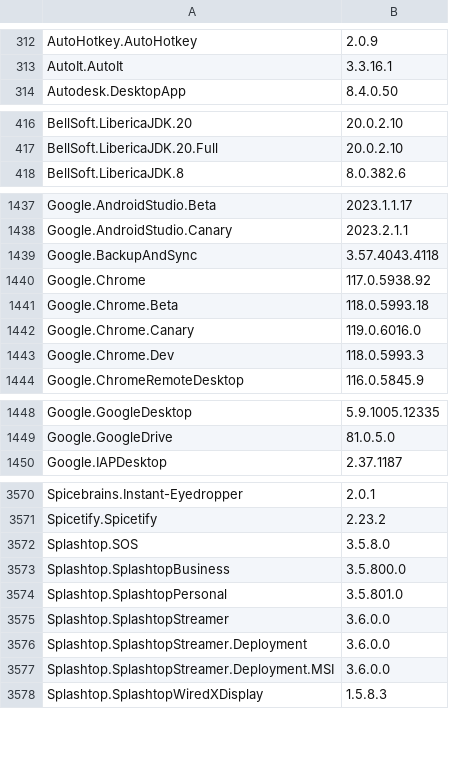
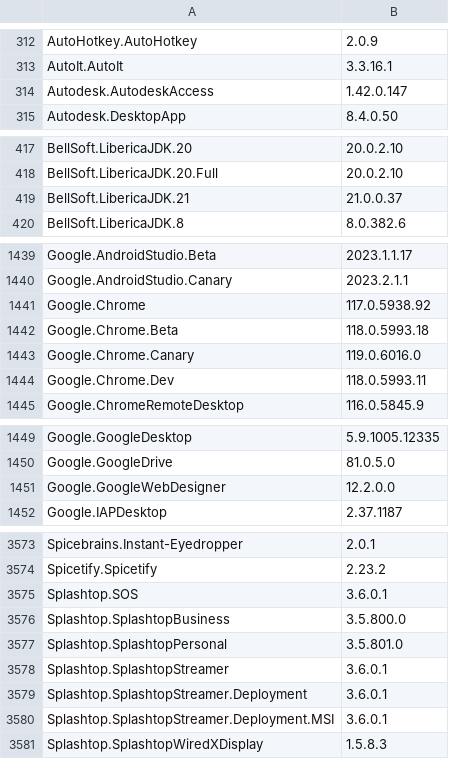
Before and after one commit to svrooij/winget-pkgs-index, a CSV file: index.csv, drawn as a sheet; only a part is shown, gaps mark what is left out; the diff covers the shown part only.

```diff
--- a/index.csv
+++ b/index.csv
@@ -313,2 +313,3 @@
 "AutoIt.AutoIt","3.3.16.1"
+"Autodesk.AutodeskAccess","1.42.0.147"
 "Autodesk.DesktopApp","8.4.0.50"
@@ -417,2 +418,3 @@
 "BellSoft.LibericaJDK.20.Full","20.0.2.10"
+"BellSoft.LibericaJDK.21","21.0.0.37"
 "BellSoft.LibericaJDK.8","8.0.382.6"
@@ -1438,3 +1440,2 @@
 "Google.AndroidStudio.Canary","2023.2.1.1"
-"Google.BackupAndSync","3.57.4043.4118"
 "Google.Chrome","117.0.5938.92"
@@ -1442,3 +1443,3 @@
 "Google.Chrome.Canary","119.0.6016.0"
-"Google.Chrome.Dev","118.0.5993.3"
+"Google.Chrome.Dev","118.0.5993.11"
 "Google.ChromeRemoteDesktop","116.0.5845.9"
@@ -1449,2 +1450,3 @@
 "Google.GoogleDrive","81.0.5.0"
+"Google.GoogleWebDesigner","12.2.0.0"
 "Google.IAPDesktop","2.37.1187"
@@ -3571,8 +3574,8 @@
 "Spicetify.Spicetify","2.23.2"
-"Splashtop.SOS","3.5.8.0"
+"Splashtop.SOS","3.6.0.1"
 "Splashtop.SplashtopBusiness","3.5.800.0"
 "Splashtop.SplashtopPersonal","3.5.801.0"
-"Splashtop.SplashtopStreamer","3.6.0.0"
-"Splashtop.SplashtopStreamer.Deployment","3.6.0.0"
-"Splashtop.SplashtopStreamer.Deployment.MSI","3.6.0.0"
+"Splashtop.SplashtopStreamer","3.6.0.1"
+"Splashtop.SplashtopStreamer.Deployment","3.6.0.1"
+"Splashtop.SplashtopStreamer.Deployment.MSI","3.6.0.1"
 "Splashtop.SplashtopWiredXDisplay","1.5.8.3"
```
Also changed, not shown: 2 added rows and 33 edited cells elsewhere in this file, 1 other file.
